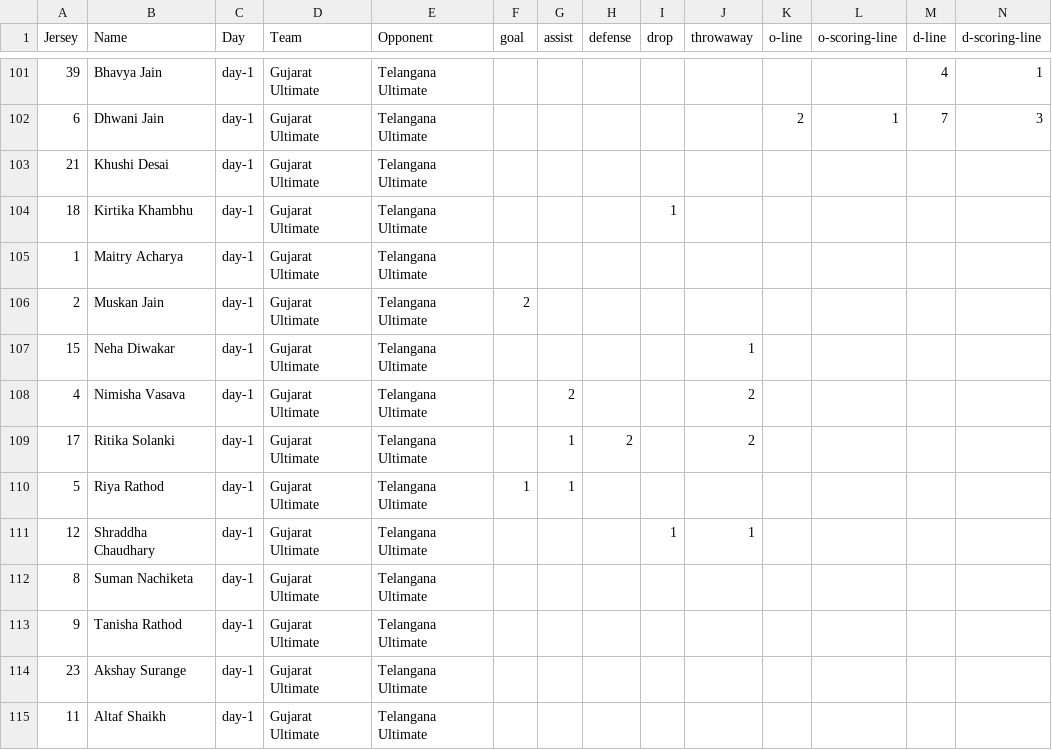
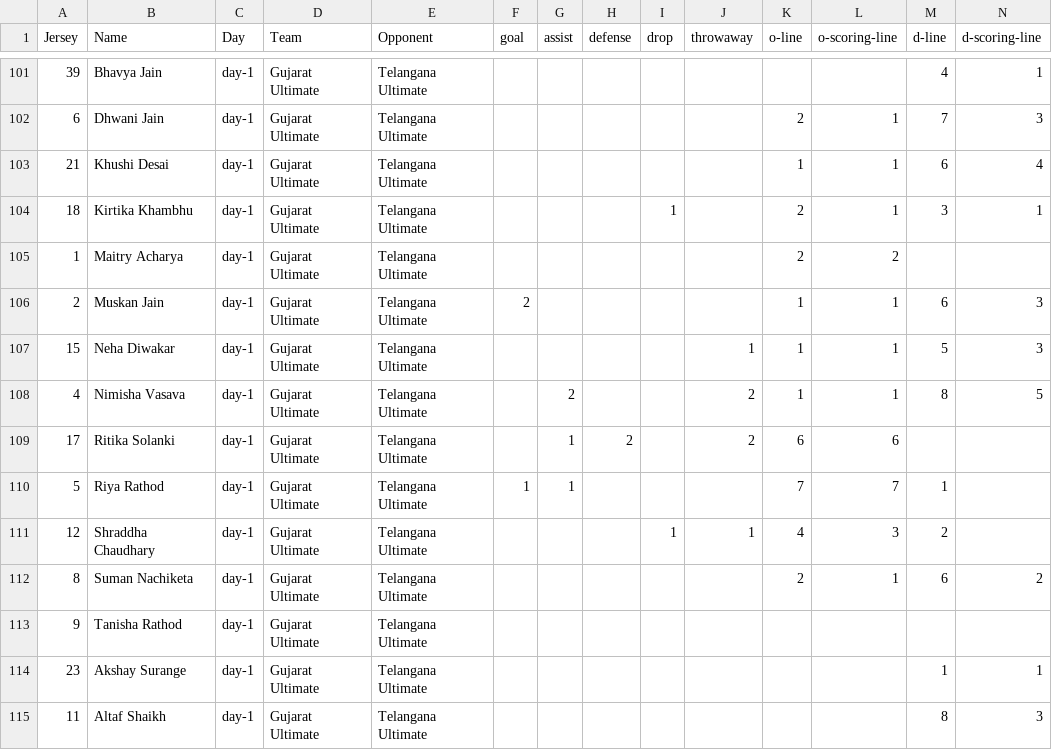
Before and after one commit to india-ultimate/fantasy, a CSV file: data/player-stats-Pool-A.csv, drawn as a sheet; only a part is shown, gaps mark what is left out; the diff covers the shown part only.

Commit message:
Auto update data for the website

```diff
--- a/data/player-stats-Pool-A.csv
+++ b/data/player-stats-Pool-A.csv
@@ -102,14 +102,14 @@
 "6","Dhwani Jain","day-1","Gujarat Ultimate","Telangana Ultimate","","","","","","2","1","7","3"
-"21","Khushi Desai","day-1","Gujarat Ultimate","Telangana Ultimate","","","","","","","","",""
-"18","Kirtika Khambhu","day-1","Gujarat Ultimate","Telangana Ultimate","","","","1","","","","",""
-"1","Maitry Acharya","day-1","Gujarat Ultimate","Telangana Ultimate","","","","","","","","",""
-"2","Muskan Jain","day-1","Gujarat Ultimate","Telangana Ultimate","2","","","","","","","",""
-"15","Neha Diwakar","day-1","Gujarat Ultimate","Telangana Ultimate","","","","","1","","","",""
-"4","Nimisha Vasava","day-1","Gujarat Ultimate","Telangana Ultimate","","2","","","2","","","",""
-"17","Ritika Solanki","day-1","Gujarat Ultimate","Telangana Ultimate","","1","2","","2","","","",""
-"5","Riya Rathod","day-1","Gujarat Ultimate","Telangana Ultimate","1","1","","","","","","",""
-"12","Shraddha Chaudhary","day-1","Gujarat Ultimate","Telangana Ultimate","","","","1","1","","","",""
-"8","Suman Nachiketa","day-1","Gujarat Ultimate","Telangana Ultimate","","","","","","","","",""
+"21","Khushi Desai","day-1","Gujarat Ultimate","Telangana Ultimate","","","","","","1","1","6","4"
+"18","Kirtika Khambhu","day-1","Gujarat Ultimate","Telangana Ultimate","","","","1","","2","1","3","1"
+"1","Maitry Acharya","day-1","Gujarat Ultimate","Telangana Ultimate","","","","","","2","2","",""
+"2","Muskan Jain","day-1","Gujarat Ultimate","Telangana Ultimate","2","","","","","1","1","6","3"
+"15","Neha Diwakar","day-1","Gujarat Ultimate","Telangana Ultimate","","","","","1","1","1","5","3"
+"4","Nimisha Vasava","day-1","Gujarat Ultimate","Telangana Ultimate","","2","","","2","1","1","8","5"
+"17","Ritika Solanki","day-1","Gujarat Ultimate","Telangana Ultimate","","1","2","","2","6","6","",""
+"5","Riya Rathod","day-1","Gujarat Ultimate","Telangana Ultimate","1","1","","","","7","7","1",""
+"12","Shraddha Chaudhary","day-1","Gujarat Ultimate","Telangana Ultimate","","","","1","1","4","3","2",""
+"8","Suman Nachiketa","day-1","Gujarat Ultimate","Telangana Ultimate","","","","","","2","1","6","2"
 "9","Tanisha Rathod","day-1","Gujarat Ultimate","Telangana Ultimate","","","","","","","","",""
-"23","Akshay Surange","day-1","Gujarat Ultimate","Telangana Ultimate","","","","","","","","",""
-"11","Altaf Shaikh","day-1","Gujarat Ultimate","Telangana Ultimate","","","","","","","","",""
+"23","Akshay Surange","day-1","Gujarat Ultimate","Telangana Ultimate","","","","","","","","1","1"
+"11","Altaf Shaikh","day-1","Gujarat Ultimate","Telangana Ultimate","","","","","","","","8","3"
```
Also changed, not shown: 27 edited cells elsewhere in this file, 3 other files.
